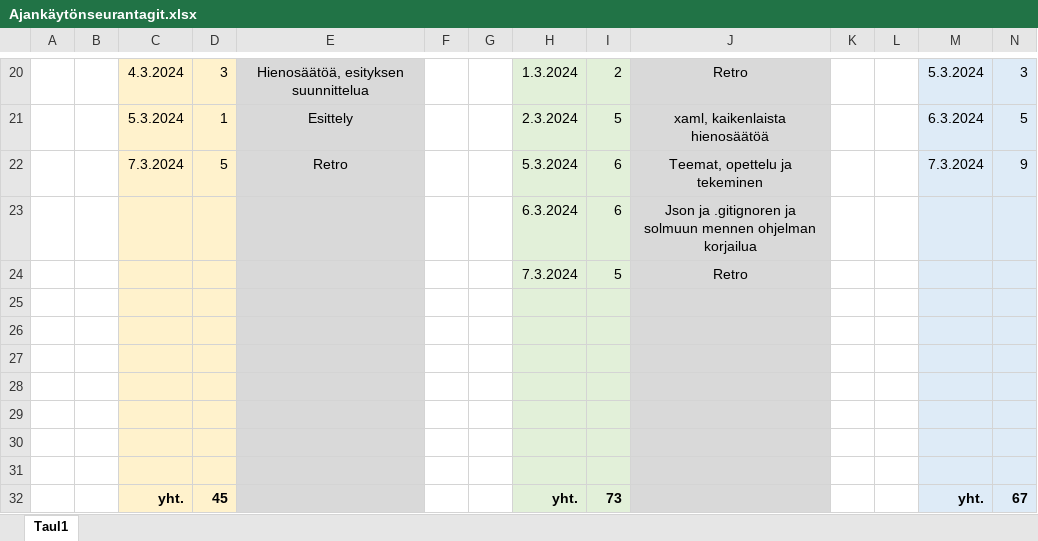
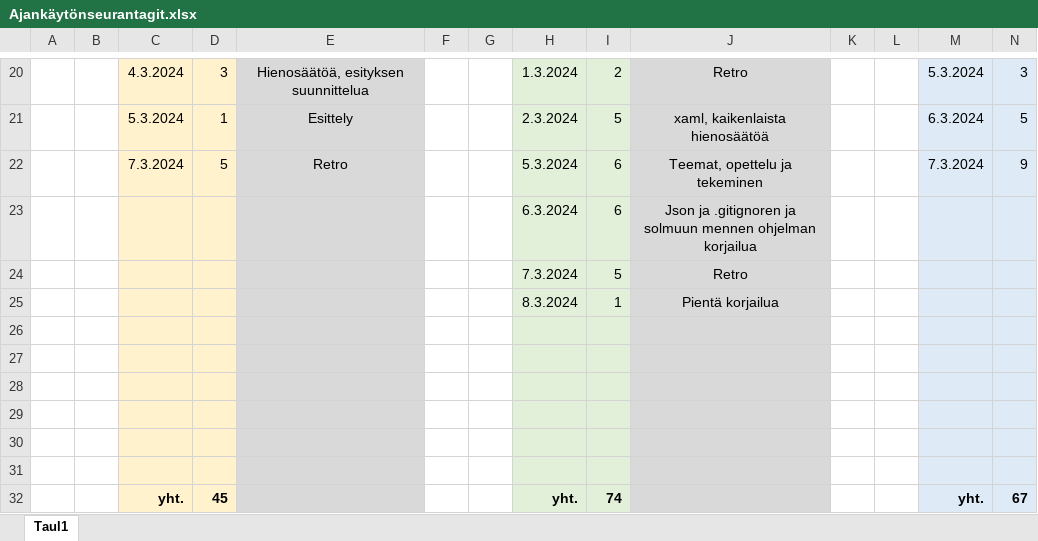
Before and after one commit to JiskaLaaksovirta/AmpuminenR1, an Excel workbook: Ajankäytönseurantagit.xlsx, sheet Taul1, drawn as a sheet; only a part is shown, gaps mark what is left out; values as stored, in another font and other column widths than the file's, no borders; removed rows and columns are numbered as before the commit, all else as after; rows hold the shown columns only; the diff names each change by its address in the sheet, - before the commit and + after, or states it on an @@ line.

Commit message:
Pientä hiomista -IK

```diff
--- a/Ajankäytönseurantagit.xlsx (sheet Taul1)
+++ b/Ajankäytönseurantagit.xlsx (sheet Taul1)
+row 25:  |  |  |  |  |  |  | 8.3.2024 | 1 | Pientä korjailua
-row 31: (empty)
-I32: 73
+I32: 74
```
Also changed, not shown: 4 other files.
